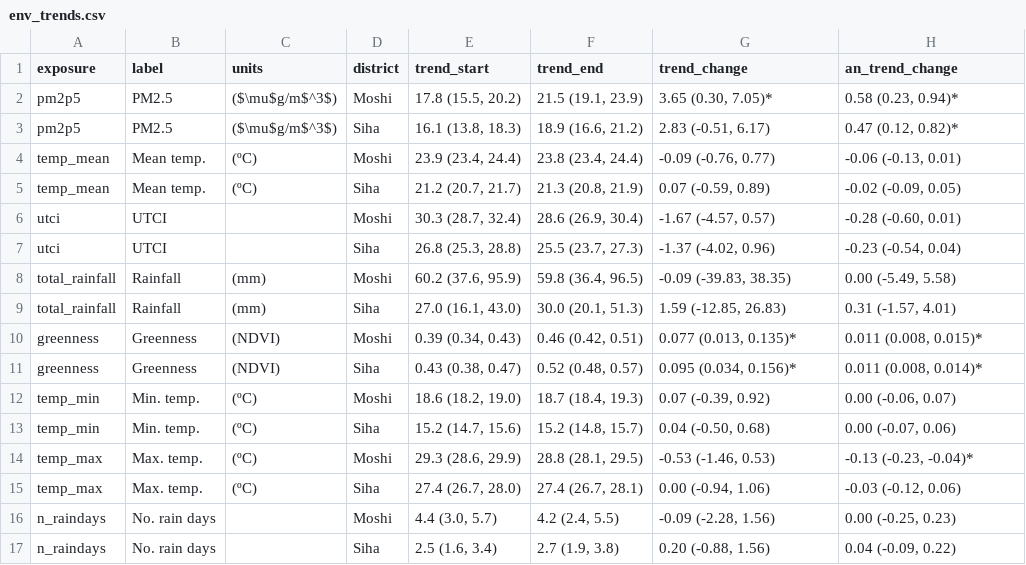
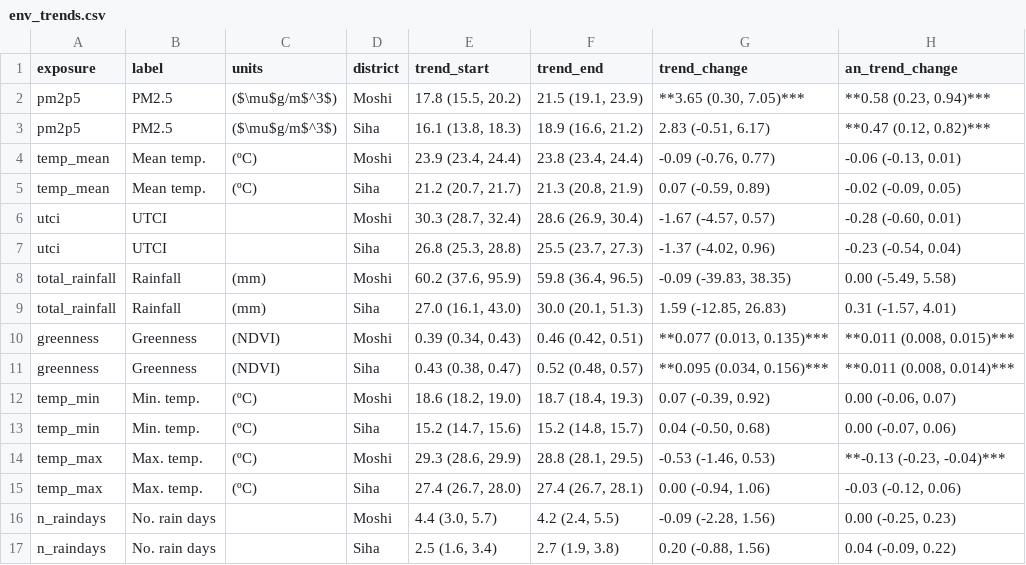
Before and after one commit to alex-nvmz/ripa2tan_epi, a CSV file: results/tables/env_trends.csv, drawn as a sheet; the diff names each change by its address in the sheet, - before the commit and + after, or states it on an @@ line.

```diff
--- a/results/tables/env_trends.csv
+++ b/results/tables/env_trends.csv
-G2 (trend_change): 3.65 (0.30, 7.05)*
+G2 (trend_change): **3.65 (0.30, 7.05)***
-H2 (an_trend_change): 0.58 (0.23, 0.94)*
+H2 (an_trend_change): **0.58 (0.23, 0.94)***
-H3 (an_trend_change): 0.47 (0.12, 0.82)*
+H3 (an_trend_change): **0.47 (0.12, 0.82)***
-G10 (trend_change): 0.077 (0.013, 0.135)*
+G10 (trend_change): **0.077 (0.013, 0.135)***
-H10 (an_trend_change): 0.011 (0.008, 0.015)*
+H10 (an_trend_change): **0.011 (0.008, 0.015)***
-G11 (trend_change): 0.095 (0.034, 0.156)*
+G11 (trend_change): **0.095 (0.034, 0.156)***
-H11 (an_trend_change): 0.011 (0.008, 0.014)*
+H11 (an_trend_change): **0.011 (0.008, 0.014)***
-H14 (an_trend_change): -0.13 (-0.23, -0.04)*
+H14 (an_trend_change): **-0.13 (-0.23, -0.04)***
```
Also changed, not shown: results/tables/attributable-fraction.csv, results/tables/dis_trends.csv, 50 other files.
